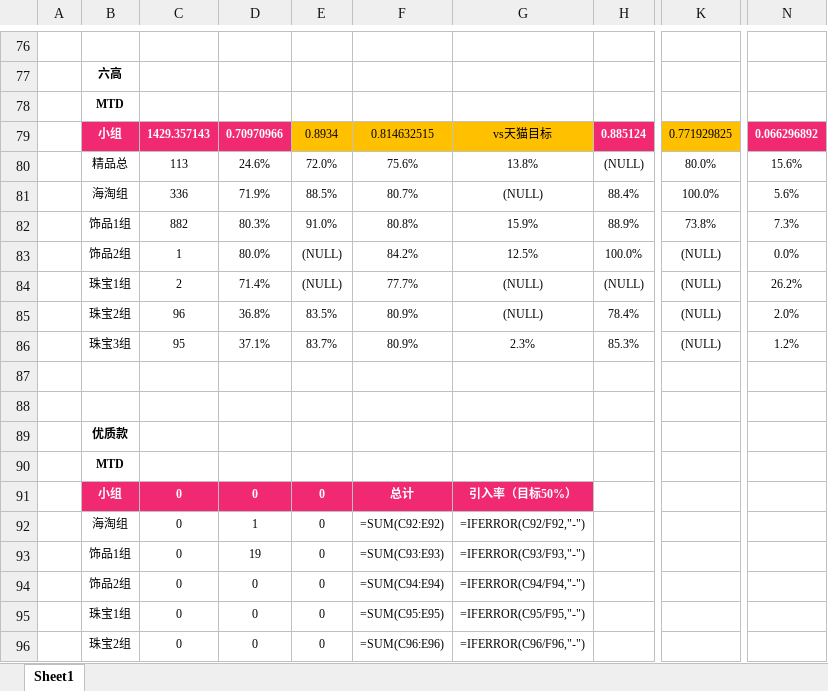
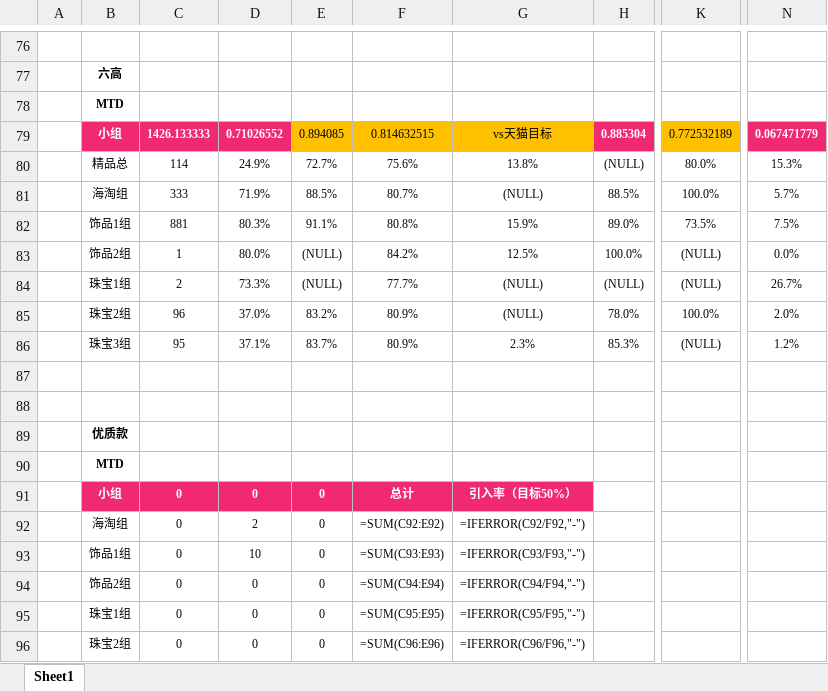
Before and after one commit to parylonglong-max/vip-dashboard, an Excel workbook: downloads/精品货价监控指标_Sheet1.xlsx, sheet Sheet1, drawn as a sheet; only a part is shown, gaps mark what is left out; values as stored, in another font and other column widths than the file's, no borders; formulas without a stored value are shown as written; conditional formats not drawn; the diff covers the shown part only; the diff names each change by its address in the sheet, - before the commit and + after, or states it on an @@ line.

```diff
--- a/downloads/精品货价监控指标_Sheet1.xlsx (sheet Sheet1)
+++ b/downloads/精品货价监控指标_Sheet1.xlsx (sheet Sheet1)
-C79: 1429.357143
+C79: 1426.133333
-D79: 0.70970966
+D79: 0.71026552
-E79: 0.8934
+E79: 0.894085
-H79: 0.885124
+H79: 0.885304
-K79: 0.771929825
+K79: 0.772532189
-N79: 0.066296892
+N79: 0.067471779
-C80: 113
+C80: 114
-D80: 24.6%
+D80: 24.9%
-E80: 72.0%
+E80: 72.7%
-N80: 15.6%
+N80: 15.3%
-C81: 336
+C81: 333
-H81: 88.4%
+H81: 88.5%
-N81: 5.6%
+N81: 5.7%
-C82: 882
+C82: 881
-E82: 91.0%
+E82: 91.1%
-H82: 88.9%
+H82: 89.0%
-K82: 73.8%
+K82: 73.5%
-N82: 7.3%
+N82: 7.5%
-D84: 71.4%
+D84: 73.3%
-N84: 26.2%
+N84: 26.7%
-D85: 36.8%
+D85: 37.0%
-E85: 83.5%
+E85: 83.2%
-H85: 78.4%
+H85: 78.0%
-K85: (NULL)
+K85: 100.0%
-D92: 1
+D92: 2
-D93: 19
+D93: 10
```
Also changed, not shown: 3 added rows, 3 removed rows and 69 edited cells elsewhere in this sheet, 2 other files.
